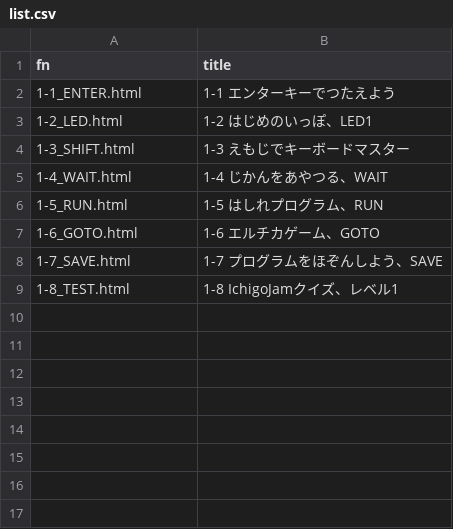
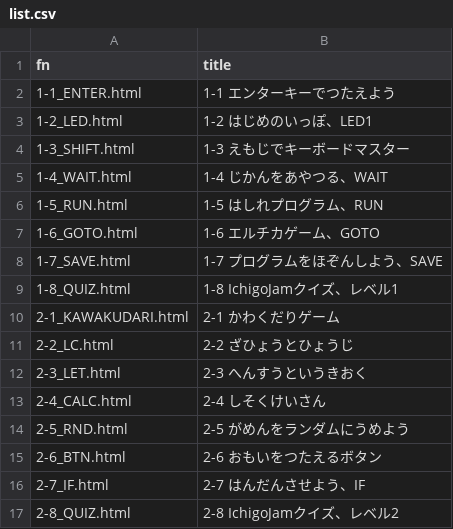
Before and after one commit to IchigoJam/print, a CSV file: v2/list.csv, drawn as a sheet.

```diff
--- a/v2/list.csv
+++ b/v2/list.csv
@@ -8,2 +8,10 @@
 1-7_SAVE.html,1-7 プログラムをほぞんしよう、SAVE
-1-8_TEST.html,1-8 IchigoJamクイズ、レベル1
+1-8_QUIZ.html,1-8 IchigoJamクイズ、レベル1
+2-1_KAWAKUDARI.html,2-1 かわくだりゲーム
+2-2_LC.html,2-2 ざひょうとひょうじ
+2-3_LET.html,2-3 へんすうというきおく
+2-4_CALC.html,2-4 しそくけいさん
+2-5_RND.html,2-5 がめんをランダムにうめよう
+2-6_BTN.html,2-6 おもいをつたえるボタン
+2-7_IF.html,2-7 はんだんさせよう、IF
+2-8_QUIZ.html,2-8 IchigoJamクイズ、レベル2
```
Also changed, not shown: 11 other files.
